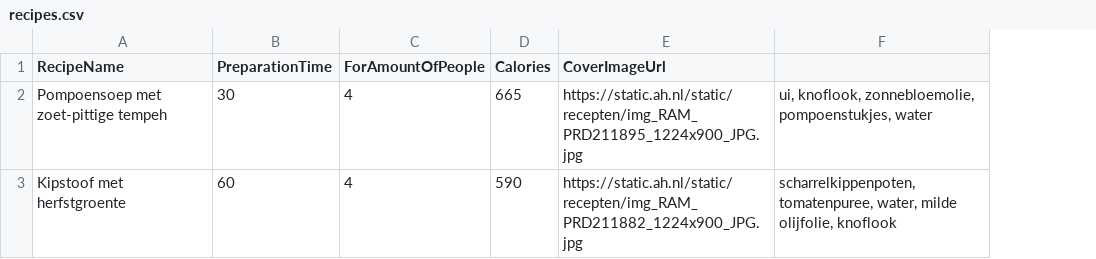
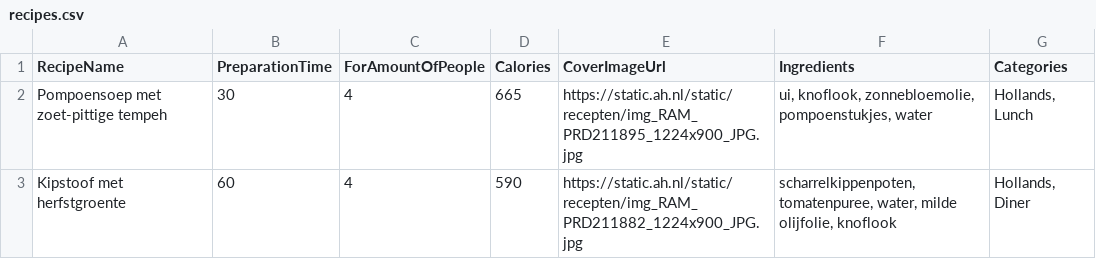
Before and after one commit to C17-MIW-NN/P1-ReceptenRadar, a CSV file: src/main/resources/sampledata/recipes.csv, drawn as a sheet; the diff names each change by its address in the sheet, - before the commit and + after, or states it on an @@ line.

Commit message:
Category entity added with sample data and an overview form of all categories.

```diff
--- a/src/main/resources/sampledata/recipes.csv
+++ b/src/main/resources/sampledata/recipes.csv
+column G (Categories), rows 2-3: Hollands, Lunch | Hollands, Diner
-F1: (empty)
+F1: Ingredients
```
Also changed, not shown: 9 other files.
